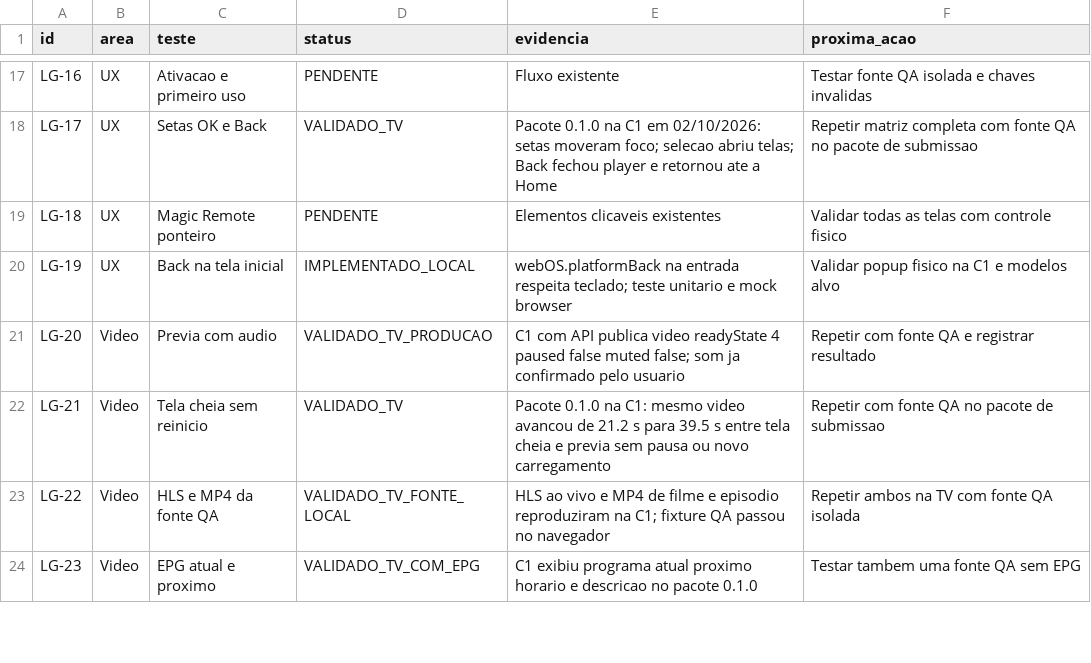
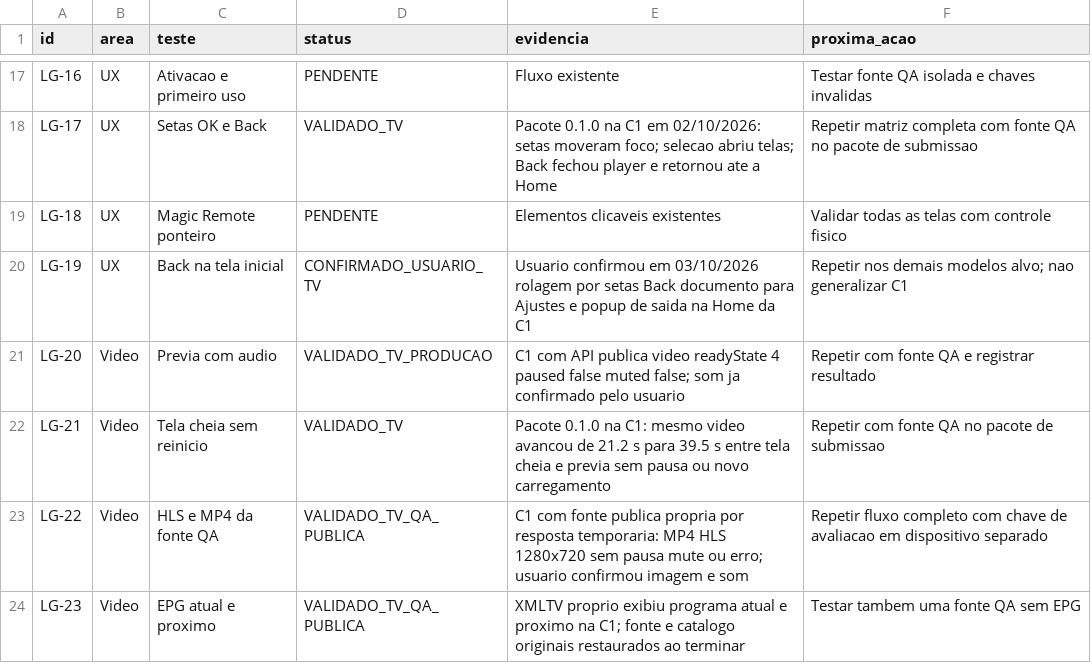
Before and after one commit to frostx25/LC-PLAY, a CSV file: docs/publicacao-lg/checklist.csv, drawn as a sheet; only a part is shown, gaps mark what is left out; the diff covers the shown part only.

```diff
--- a/docs/publicacao-lg/checklist.csv
+++ b/docs/publicacao-lg/checklist.csv
@@ -19,6 +19,6 @@ LG-17,UX,Setas OK e Back,VALIDADO_TV,Pacote 0.1.0 na C1 em 02/10/2026: setas mov
 LG-18,UX,Magic Remote ponteiro,PENDENTE,Elementos clicaveis existentes,Validar todas as telas com controle fisico
-LG-19,UX,Back na tela inicial,IMPLEMENTADO_LOCAL,webOS.platformBack na entrada respeita teclado; teste unitario e mock browser,Validar popup fisico na C1 e modelos alvo
+LG-19,UX,Back na tela inicial,CONFIRMADO_USUARIO_TV,Usuario confirmou em 03/10/2026 rolagem por setas Back documento para Ajustes e popup de saida na Home da C1,Repetir nos demais modelos alvo; nao generalizar C1
 LG-20,Video,Previa com audio,VALIDADO_TV_PRODUCAO,C1 com API publica video readyState 4 paused false muted false; som ja confirmado pelo usuario,Repetir com fonte QA e registrar resultado
 LG-21,Video,Tela cheia sem reinicio,VALIDADO_TV,Pacote 0.1.0 na C1: mesmo video avancou de 21.2 s para 39.5 s entre tela cheia e previa sem pausa ou novo carregamento,Repetir com fonte QA no pacote de submissao
-LG-22,Video,HLS e MP4 da fonte QA,VALIDADO_TV_FONTE_LOCAL,HLS ao vivo e MP4 de filme e episodio reproduziram na C1; fixture QA passou no navegador,Repetir ambos na TV com fonte QA isolada
-LG-23,Video,EPG atual e proximo,VALIDADO_TV_COM_EPG,C1 exibiu programa atual proximo horario e descricao no pacote 0.1.0,Testar tambem uma fonte QA sem EPG
+LG-22,Video,HLS e MP4 da fonte QA,VALIDADO_TV_QA_PUBLICA,C1 com fonte publica propria por resposta temporaria: MP4 HLS 1280x720 sem pausa mute ou erro; usuario confirmou imagem e som,Repetir fluxo completo com chave de avaliacao em dispositivo separado
+LG-23,Video,EPG atual e proximo,VALIDADO_TV_QA_PUBLICA,XMLTV proprio exibiu programa atual e proximo na C1; fonte e catalogo originais restaurados ao terminar,Testar tambem uma fonte QA sem EPG
```
Also changed, not shown: 15 edited cells elsewhere in this file, 20 other files.
